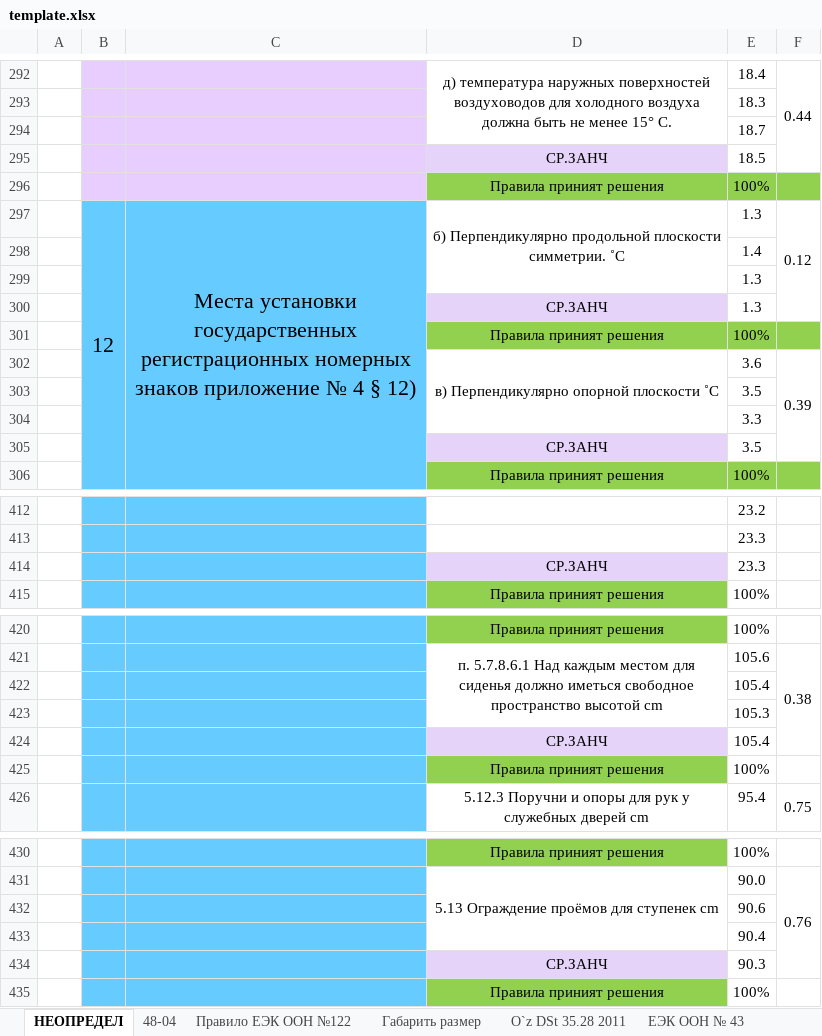
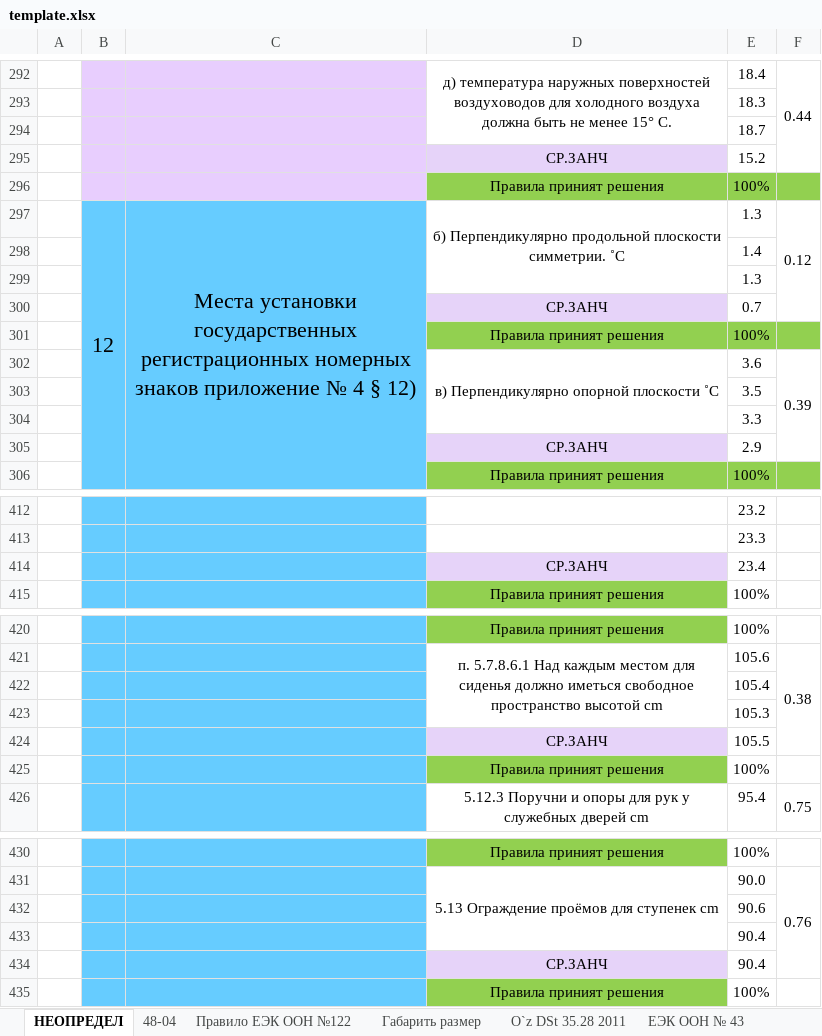
Before and after one commit to DalerK5/Siteprtcl, an Excel workbook: m2_m3/template.xlsx, sheet НЕОПРЕДЕЛ, drawn as a sheet; only a part is shown, gaps mark what is left out; values as stored, in another font and other column widths than the file's, no borders; the diff covers the shown part only; the diff names each change by its address in the sheet, - before the commit and + after, or states it on an @@ line.

```diff
--- a/m2_m3/template.xlsx (sheet НЕОПРЕДЕЛ)
+++ b/m2_m3/template.xlsx (sheet НЕОПРЕДЕЛ)
-E295: 18.5
+E295: 15.2
-E300: 1.3
+E300: 0.7
-E305: 3.5
+E305: 2.9
-E414: 23.3
+E414: 23.4
-E424: 105.4
+E424: 105.5
-E434: 90.3
+E434: 90.4
```
Also changed, not shown: 7 edited cells elsewhere in this sheet, sheet О’zDSt 35.36 2010, sheet ГОСТ 30593-2015, sheet Номерный знак, 1 other file.
